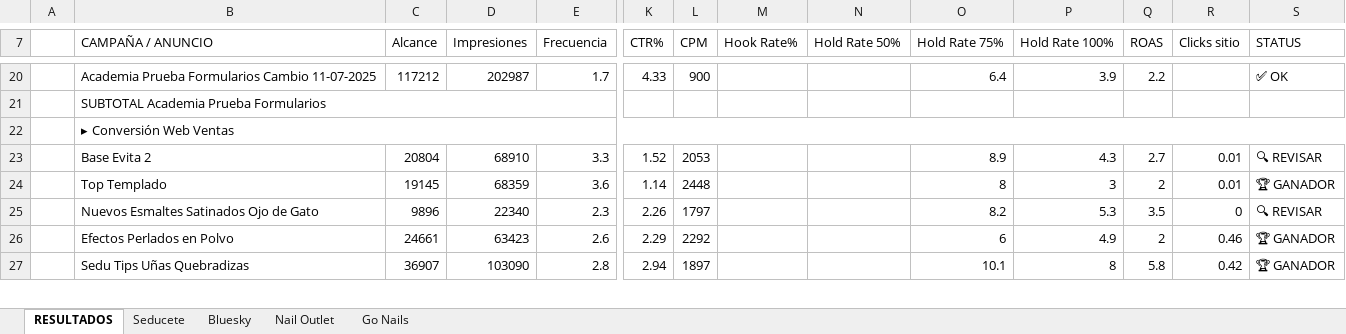
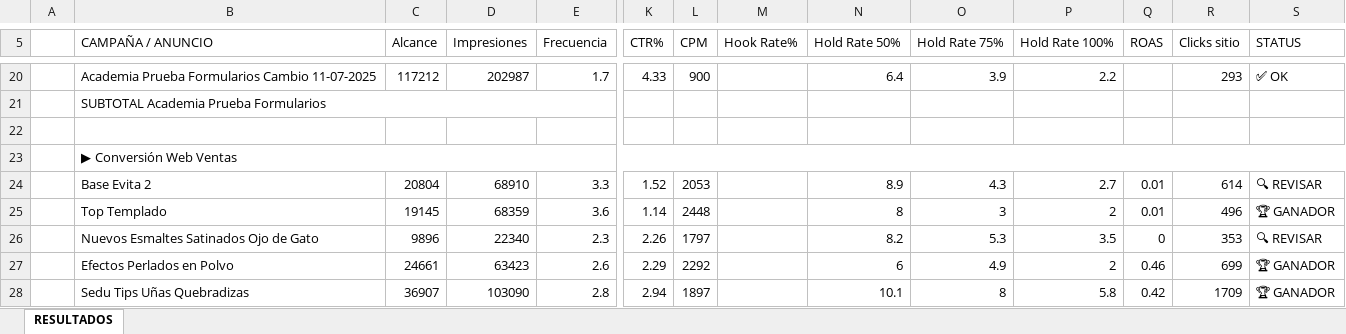
Before and after one commit to paularoehling/meta-ads-dashboard, an Excel workbook: reportes/Reporte_abril_2026.xlsx, sheet RESULTADOS, drawn as a sheet; only a part is shown, gaps mark what is left out; values as stored, in another font and other column widths than the file's, no cell formats; addresses are those after the commit; rows hold the shown columns only; the diff covers the shown part only; the diff names each change by its address in the sheet, - before the commit and + after, or states it on an @@ line.

```diff
--- a/reportes/Reporte_abril_2026.xlsx (sheet RESULTADOS)
+++ b/reportes/Reporte_abril_2026.xlsx (sheet RESULTADOS)
-sheet tab: Seducete
-sheet tab: Bluesky
-sheet tab: Nail Outlet
-sheet tab: Go Nails
-N20 (Hold Rate 50%): (empty)
+N20 (Hold Rate 50%): 6.4
-O20 (Hold Rate 75%): 6.4
+O20 (Hold Rate 75%): 3.9
-P20 (Hold Rate 100%): 3.9
+P20 (Hold Rate 100%): 2.2
-Q20 (ROAS): 2.2
+Q20 (ROAS): (empty)
-R20 (Clicks sitio): (empty)
+R20 (Clicks sitio): 293
+row 22: (empty)
-B23 (CAMPAÑA / ANUNCIO): ▸ Conversión Web Ventas
+B23 (CAMPAÑA / ANUNCIO): ▶ Conversión Web Ventas
-N24 (Hold Rate 50%): (empty)
+N24 (Hold Rate 50%): 8.9
-O24 (Hold Rate 75%): 8.9
+O24 (Hold Rate 75%): 4.3
-P24 (Hold Rate 100%): 4.3
+P24 (Hold Rate 100%): 2.7
-Q24 (ROAS): 2.7
+Q24 (ROAS): 0.01
-R24 (Clicks sitio): 0.01
+R24 (Clicks sitio): 614
-N25 (Hold Rate 50%): (empty)
+N25 (Hold Rate 50%): 8
-O25 (Hold Rate 75%): 8
+O25 (Hold Rate 75%): 3
-P25 (Hold Rate 100%): 3
+P25 (Hold Rate 100%): 2
-Q25 (ROAS): 2
+Q25 (ROAS): 0.01
-R25 (Clicks sitio): 0.01
+R25 (Clicks sitio): 496
-N26 (Hold Rate 50%): (empty)
+N26 (Hold Rate 50%): 8.2
-O26 (Hold Rate 75%): 8.2
+O26 (Hold Rate 75%): 5.3
-P26 (Hold Rate 100%): 5.3
+P26 (Hold Rate 100%): 3.5
-Q26 (ROAS): 3.5
+Q26 (ROAS): 0
-R26 (Clicks sitio): 0
+R26 (Clicks sitio): 353
-N27 (Hold Rate 50%): (empty)
+N27 (Hold Rate 50%): 6
-O27 (Hold Rate 75%): 6
+O27 (Hold Rate 75%): 4.9
-P27 (Hold Rate 100%): 4.9
+P27 (Hold Rate 100%): 2
-Q27 (ROAS): 2
+Q27 (ROAS): 0.46
-R27 (Clicks sitio): 0.46
+R27 (Clicks sitio): 699
-N28 (Hold Rate 50%): (empty)
+N28 (Hold Rate 50%): 10.1
-O28 (Hold Rate 75%): 10.1
+O28 (Hold Rate 75%): 8
-P28 (Hold Rate 100%): 8
+P28 (Hold Rate 100%): 5.8
-Q28 (ROAS): 5.8
+Q28 (ROAS): 0.42
-R28 (Clicks sitio): 0.42
+R28 (Clicks sitio): 1709
```
Also changed, not shown: 65 added rows, 2 removed rows and 591 edited cells elsewhere in this sheet, cell formats.
